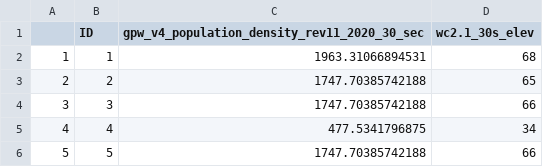
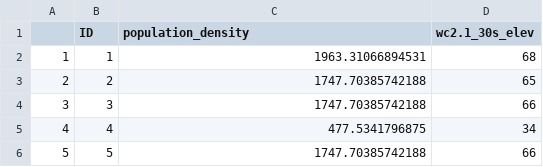
Before and after one commit to AntonUrfels/jekyll-test, a CSV file: outputs/temp/geovariables.csv, drawn as a sheet; only a part is shown.

```diff
--- a/outputs/temp/geovariables.csv
+++ b/outputs/temp/geovariables.csv
@@ -1,2 +1,2 @@
-"","ID","gpw_v4_population_density_rev11_2020_30_sec","wc2.1_30s_elev"
+"","ID","population_density","wc2.1_30s_elev"
 "1",1,1963.31066894531,68
```
Also changed, not shown: 20 other files.
